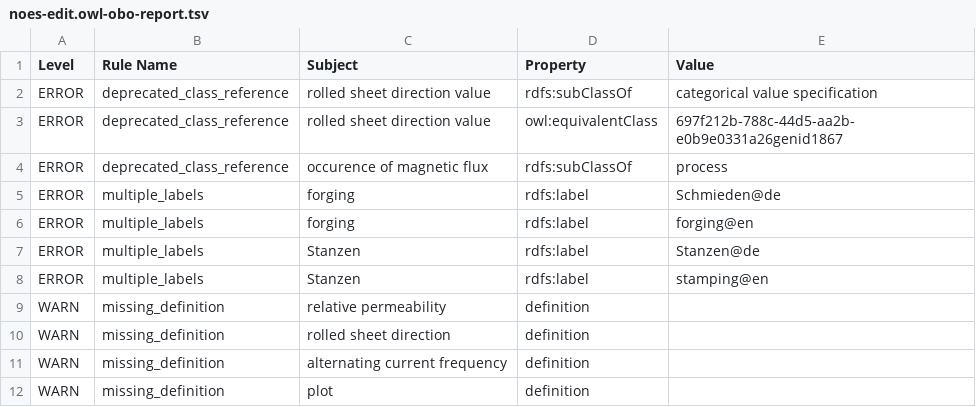
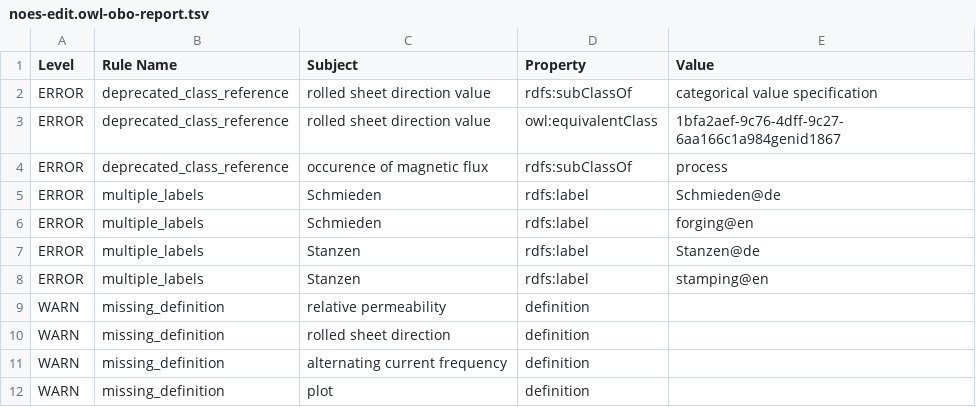
Before and after one commit to cmllezr/NOES-Onto, a TSV file: src/ontology/reports/noes-edit.owl-obo-report.tsv, drawn as a sheet; only a part is shown; the diff covers the shown part only.

```diff
--- a/src/ontology/reports/noes-edit.owl-obo-report.tsv
+++ b/src/ontology/reports/noes-edit.owl-obo-report.tsv
@@ -2,6 +2,6 @@ Level	Rule Name	Subject	Property	Value
 ERROR	deprecated_class_reference	rolled sheet direction value	rdfs:subClassOf	categorical value specification
-ERROR	deprecated_class_reference	rolled sheet direction value	owl:equivalentClass	697f212b-788c-44d5-aa2b-e0b9e0331a26genid1867
+ERROR	deprecated_class_reference	rolled sheet direction value	owl:equivalentClass	1bfa2aef-9c76-4dff-9c27-6aa166c1a984genid1867
 ERROR	deprecated_class_reference	occurence of magnetic flux	rdfs:subClassOf	process
-ERROR	multiple_labels	forging	rdfs:label	Schmieden@de
-ERROR	multiple_labels	forging	rdfs:label	forging@en
+ERROR	multiple_labels	Schmieden	rdfs:label	Schmieden@de
+ERROR	multiple_labels	Schmieden	rdfs:label	forging@en
 ERROR	multiple_labels	Stanzen	rdfs:label	Stanzen@de
```
Also changed, not shown: 10 added rows and 1 edited cell elsewhere in this file, 25 other files.
